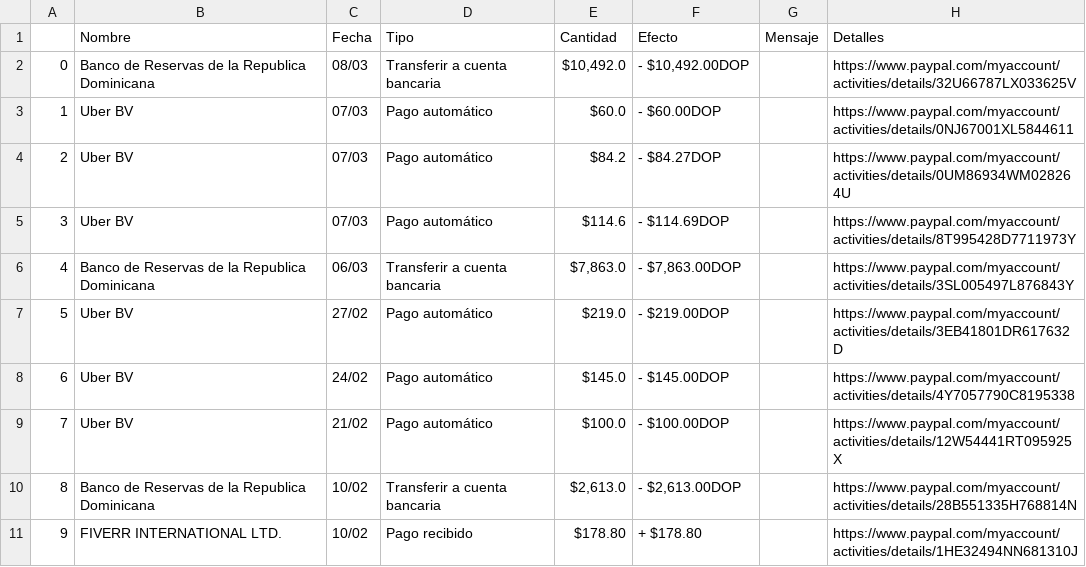
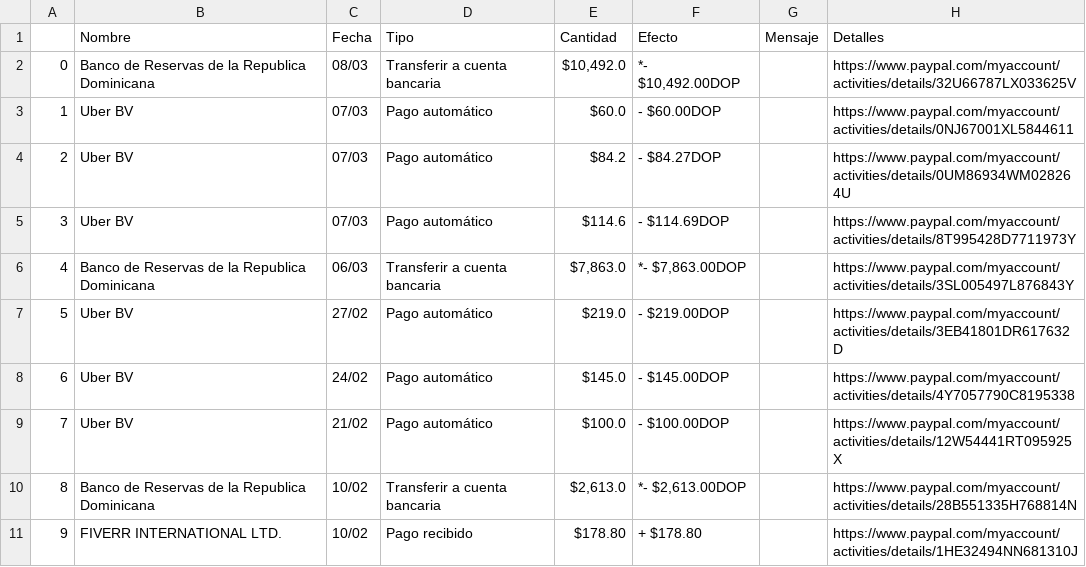
Before and after one commit to saulecast/finanzobot_0.1, a CSV file: paypal_data.csv, drawn as a sheet.

```diff
--- a/paypal_data.csv
+++ b/paypal_data.csv
@@ -1,3 +1,3 @@
 ,Nombre,Fecha,Tipo,Cantidad,Efecto,Mensaje,Detalles
-0,Banco de Reservas de la Republica Dominicana,08/03,Transferir a cuenta bancaria,"$10,492.0","- $10,492.00DOP",,https://www.paypal.com/myaccount/activities/details/32U66787LX033625V
+0,Banco de Reservas de la Republica Dominicana,08/03,Transferir a cuenta bancaria,"$10,492.0","*- $10,492.00DOP",,https://www.paypal.com/myaccount/activities/details/32U66787LX033625V
 1,Uber BV,07/03,Pago automático,$60.0,- $60.00DOP,,https://www.paypal.com/myaccount/activities/details/0NJ67001XL5844611
@@ -5,3 +5,3 @@
 3,Uber BV,07/03,Pago automático,$114.6,- $114.69DOP,,https://www.paypal.com/myaccount/activities/details/8T995428D7711973Y
-4,Banco de Reservas de la Republica Dominicana,06/03,Transferir a cuenta bancaria,"$7,863.0","- $7,863.00DOP",,https://www.paypal.com/myaccount/activities/details/3SL005497L876843Y
+4,Banco de Reservas de la Republica Dominicana,06/03,Transferir a cuenta bancaria,"$7,863.0","*- $7,863.00DOP",,https://www.paypal.com/myaccount/activities/details/3SL005497L876843Y
 5,Uber BV,27/02,Pago automático,$219.0,- $219.00DOP,,https://www.paypal.com/myaccount/activities/details/3EB41801DR617632D
@@ -9,3 +9,3 @@
 7,Uber BV,21/02,Pago automático,$100.0,- $100.00DOP,,https://www.paypal.com/myaccount/activities/details/12W54441RT095925X
-8,Banco de Reservas de la Republica Dominicana,10/02,Transferir a cuenta bancaria,"$2,613.0","- $2,613.00DOP",,https://www.paypal.com/myaccount/activities/details/28B551335H768814N
+8,Banco de Reservas de la Republica Dominicana,10/02,Transferir a cuenta bancaria,"$2,613.0","*- $2,613.00DOP",,https://www.paypal.com/myaccount/activities/details/28B551335H768814N
 9,FIVERR INTERNATIONAL LTD.,10/02,Pago recibido,$178.80,+ $178.80,,https://www.paypal.com/myaccount/activities/details/1HE32494NN681310J
```
Also changed, not shown: banreservas_informe_modificado.csv, todas_mis_transacciones.csv, 1 other file.
